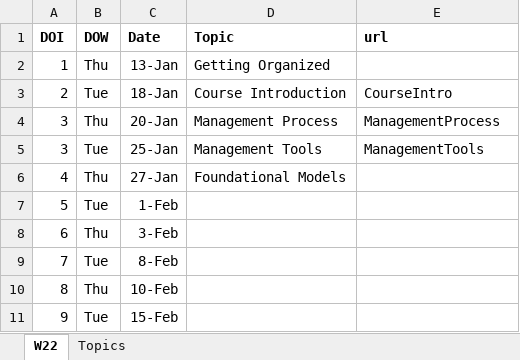
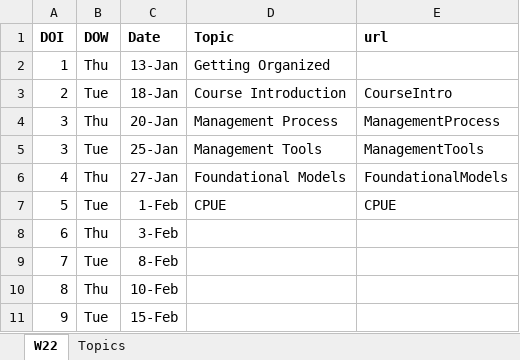
Before and after one commit to droglenc/NCNRS349, an Excel workbook: resources/Dates_349.xlsx, sheet W22, drawn as a sheet; only a part is shown; values as stored, in another font and other column widths than the file's, no borders; the diff names each change by its address in the sheet, - before the commit and + after, or states it on an @@ line.

Commit message:
Added through CPUE

```diff
--- a/resources/Dates_349.xlsx (sheet W22)
+++ b/resources/Dates_349.xlsx (sheet W22)
-E6 (url): (empty)
+E6 (url): FoundationalModels
-D7 (Topic): (empty)
+D7 (Topic): CPUE
-E7 (url): (empty)
+E7 (url): CPUE
```
Also changed, not shown: sheet Topics, 18 other files.
